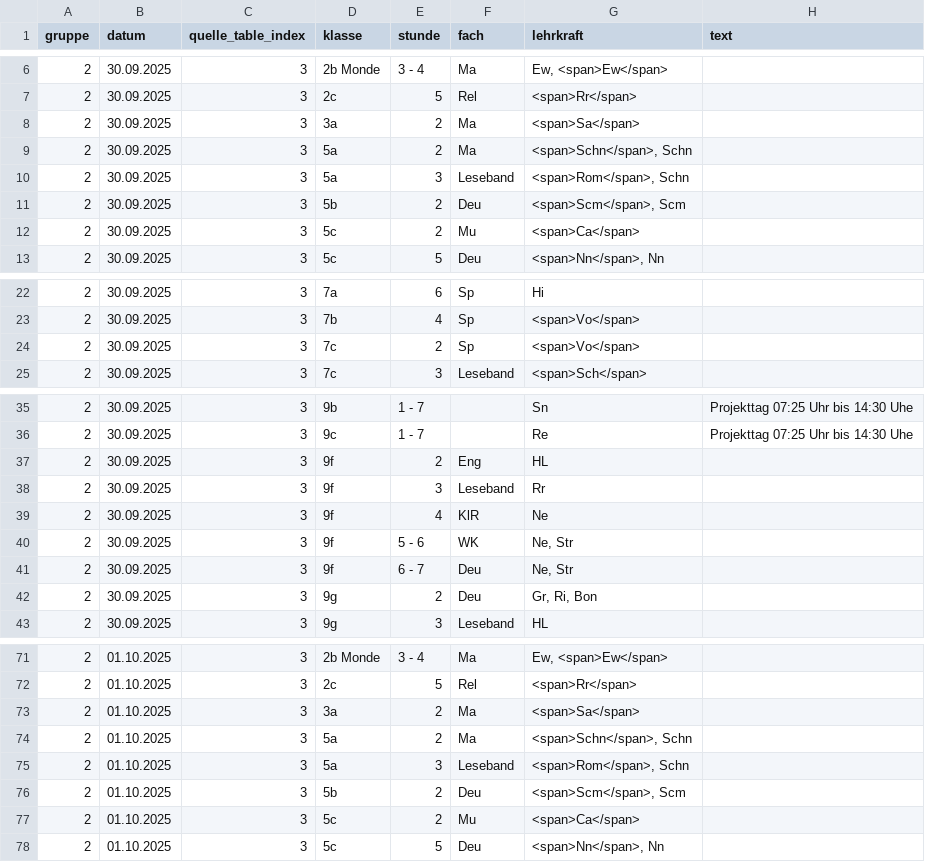
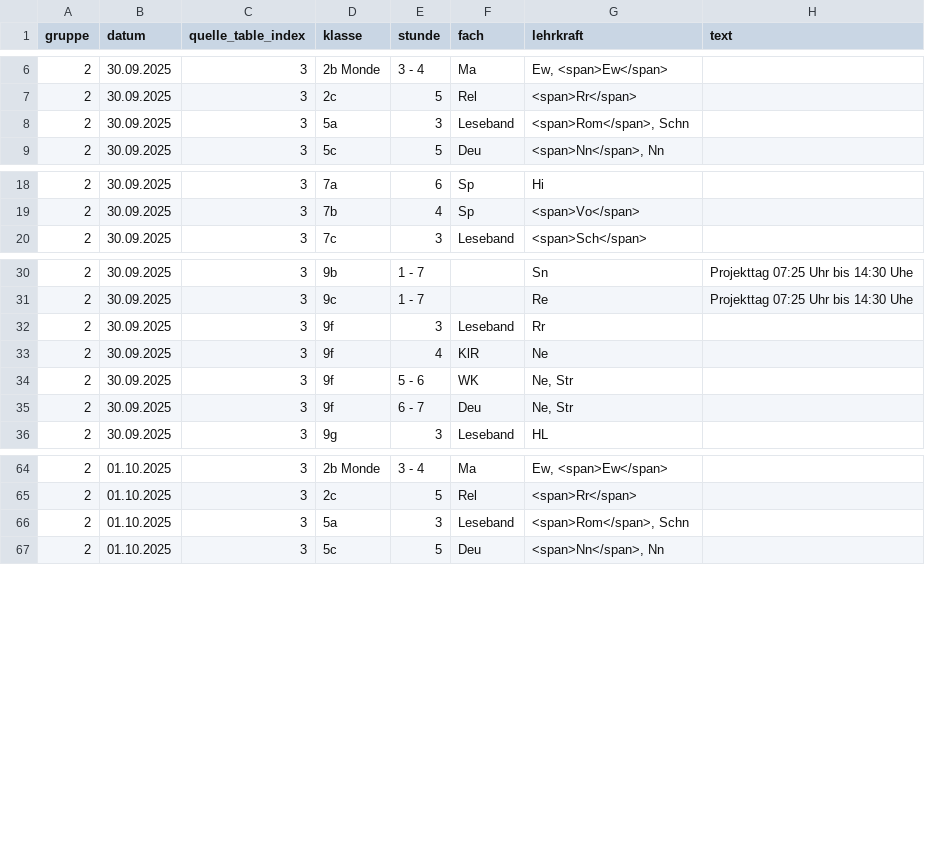
Before and after one commit to iluvatar80/untis-monitor, a CSV file: docs/untis_subst_normalized.csv, drawn as a sheet; only a part is shown, gaps mark what is left out; the diff covers the shown part only.

```diff
--- a/docs/untis_subst_normalized.csv
+++ b/docs/untis_subst_normalized.csv
@@ -7,7 +7,3 @@
 2,30.09.2025,3,2c,5,Rel,<span>Rr</span>,
-2,30.09.2025,3,3a,2,Ma,<span>Sa</span>,
-2,30.09.2025,3,5a,2,Ma,"<span>Schn</span>, Schn",
 2,30.09.2025,3,5a,3,Leseband,"<span>Rom</span>, Schn",
-2,30.09.2025,3,5b,2,Deu,"<span>Scm</span>, Scm",
-2,30.09.2025,3,5c,2,Mu,<span>Ca</span>,
 2,30.09.2025,3,5c,5,Deu,"<span>Nn</span>, Nn",
@@ -23,3 +19,2 @@
 2,30.09.2025,3,7b,4,Sp,<span>Vo</span>,
-2,30.09.2025,3,7c,2,Sp,<span>Vo</span>,
 2,30.09.2025,3,7c,3,Leseband,<span>Sch</span>,
@@ -36,3 +31,2 @@
 2,30.09.2025,3,9c,1 - 7,,Re,Projekttag 07:25 Uhr bis 14:30 Uhe
-2,30.09.2025,3,9f,2,Eng,HL,
 2,30.09.2025,3,9f,3,Leseband,Rr,
@@ -41,3 +35,2 @@
 2,30.09.2025,3,9f,6 - 7,Deu,"Ne, Str",
-2,30.09.2025,3,9g,2,Deu,"Gr, Ri, Bon",
 2,30.09.2025,3,9g,3,Leseband,HL,
@@ -72,7 +65,3 @@
 2,01.10.2025,3,2c,5,Rel,<span>Rr</span>,
-2,01.10.2025,3,3a,2,Ma,<span>Sa</span>,
-2,01.10.2025,3,5a,2,Ma,"<span>Schn</span>, Schn",
 2,01.10.2025,3,5a,3,Leseband,"<span>Rom</span>, Schn",
-2,01.10.2025,3,5b,2,Deu,"<span>Scm</span>, Scm",
-2,01.10.2025,3,5c,2,Mu,<span>Ca</span>,
 2,01.10.2025,3,5c,5,Deu,"<span>Nn</span>, Nn",
```
Also changed, not shown: 3 removed rows and 2 edited cells elsewhere in this file, docs/webuntis_subst.csv, 7 other files.
